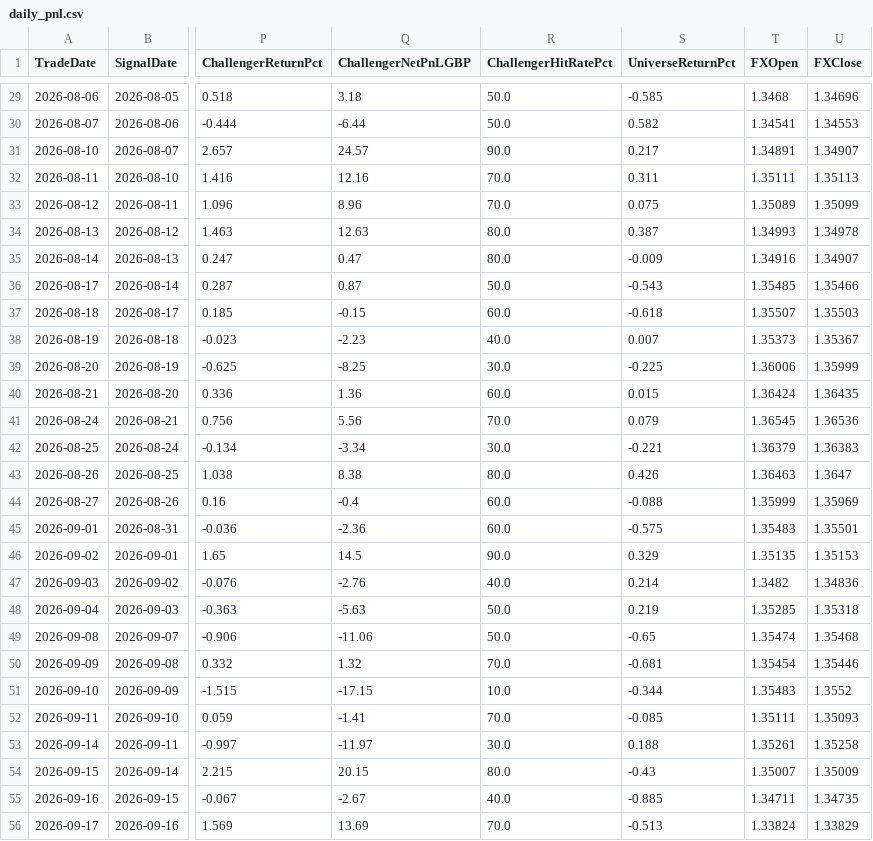
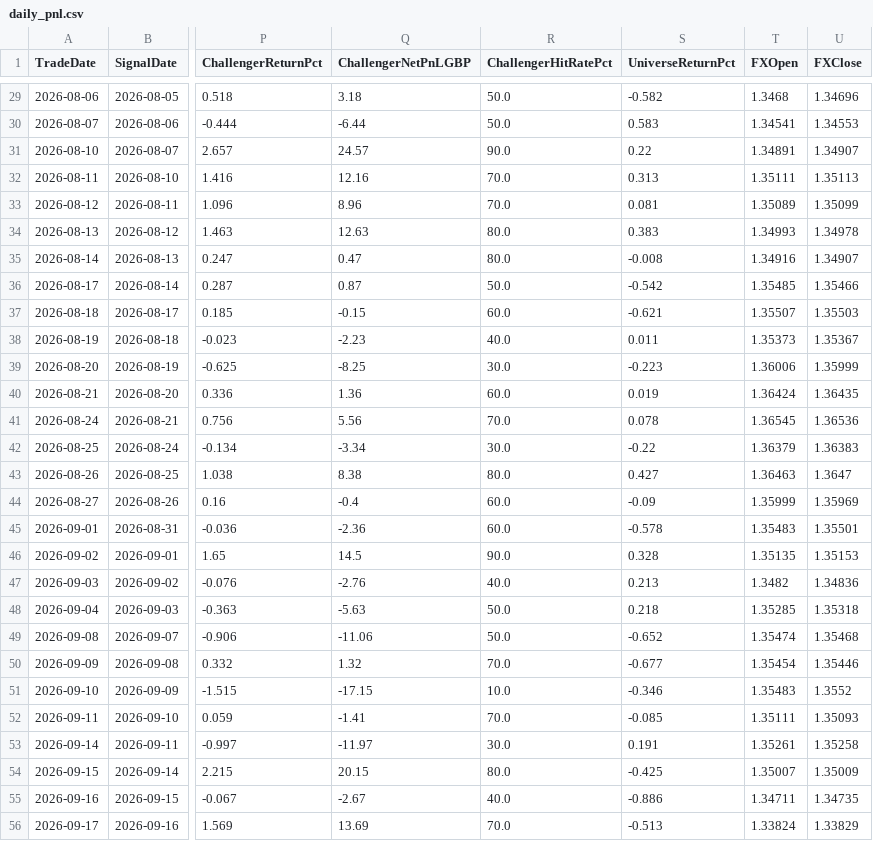
Before and after one commit to MrinalBhargava/sp500-dashboard, a CSV file: daily_pnl.csv, drawn as a sheet; only a part is shown, gaps mark what is left out; the diff covers the shown part only; the diff names each change by its address in the sheet, - before the commit and + after, or states it on an @@ line.

```diff
--- a/daily_pnl.csv
+++ b/daily_pnl.csv
-S29 (UniverseReturnPct): -0.585
+S29 (UniverseReturnPct): -0.582
-S30 (UniverseReturnPct): 0.582
+S30 (UniverseReturnPct): 0.583
-S31 (UniverseReturnPct): 0.217
+S31 (UniverseReturnPct): 0.22
-S32 (UniverseReturnPct): 0.311
+S32 (UniverseReturnPct): 0.313
-S33 (UniverseReturnPct): 0.075
+S33 (UniverseReturnPct): 0.081
-S34 (UniverseReturnPct): 0.387
+S34 (UniverseReturnPct): 0.383
-S35 (UniverseReturnPct): -0.009
+S35 (UniverseReturnPct): -0.008
-S36 (UniverseReturnPct): -0.543
+S36 (UniverseReturnPct): -0.542
-S37 (UniverseReturnPct): -0.618
+S37 (UniverseReturnPct): -0.621
-S38 (UniverseReturnPct): 0.007
+S38 (UniverseReturnPct): 0.011
-S39 (UniverseReturnPct): -0.225
+S39 (UniverseReturnPct): -0.223
-S40 (UniverseReturnPct): 0.015
+S40 (UniverseReturnPct): 0.019
-S41 (UniverseReturnPct): 0.079
+S41 (UniverseReturnPct): 0.078
-S42 (UniverseReturnPct): -0.221
+S42 (UniverseReturnPct): -0.22
-S43 (UniverseReturnPct): 0.426
+S43 (UniverseReturnPct): 0.427
-S44 (UniverseReturnPct): -0.088
+S44 (UniverseReturnPct): -0.09
-S45 (UniverseReturnPct): -0.575
+S45 (UniverseReturnPct): -0.578
-S46 (UniverseReturnPct): 0.329
+S46 (UniverseReturnPct): 0.328
-S47 (UniverseReturnPct): 0.214
+S47 (UniverseReturnPct): 0.213
-S48 (UniverseReturnPct): 0.219
+S48 (UniverseReturnPct): 0.218
-S49 (UniverseReturnPct): -0.65
+S49 (UniverseReturnPct): -0.652
-S50 (UniverseReturnPct): -0.681
+S50 (UniverseReturnPct): -0.677
-S51 (UniverseReturnPct): -0.344
+S51 (UniverseReturnPct): -0.346
-S53 (UniverseReturnPct): 0.188
+S53 (UniverseReturnPct): 0.191
-S54 (UniverseReturnPct): -0.43
+S54 (UniverseReturnPct): -0.425
-S55 (UniverseReturnPct): -0.885
+S55 (UniverseReturnPct): -0.886
```
Also changed, not shown: 79 edited cells elsewhere in this file, positions_pnl.csv.
